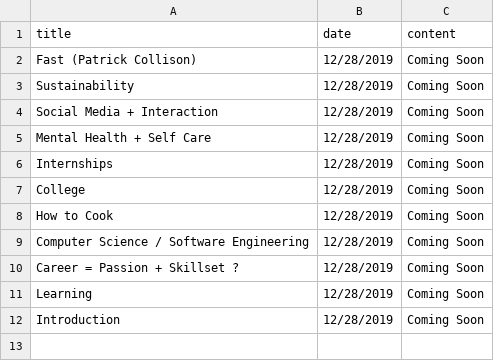
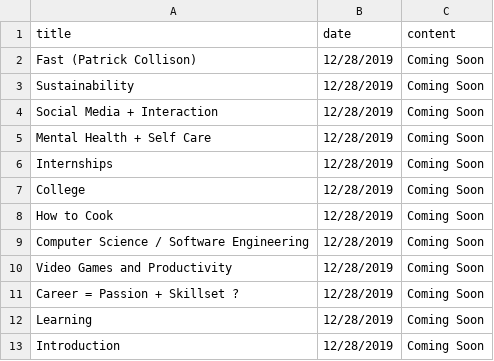
Before and after one commit to brliang/brians_cafe, a CSV file: src/data/thoughts.csv, drawn as a sheet; the diff names each change by its address in the sheet, - before the commit and + after, or states it on an @@ line.

Commit message:
Adding new thought

```diff
--- a/src/data/thoughts.csv
+++ b/src/data/thoughts.csv
+row 10: Video Games and Productivity | 12/28/2019 | Coming Soon
```
